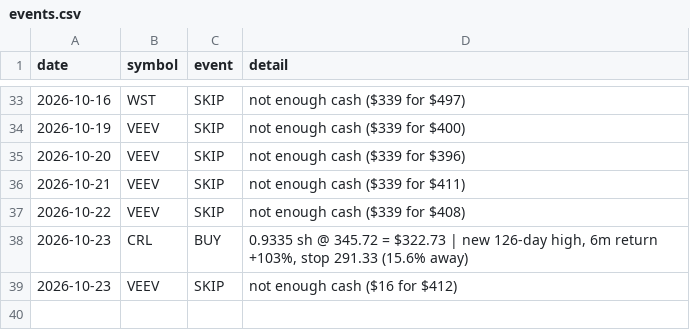
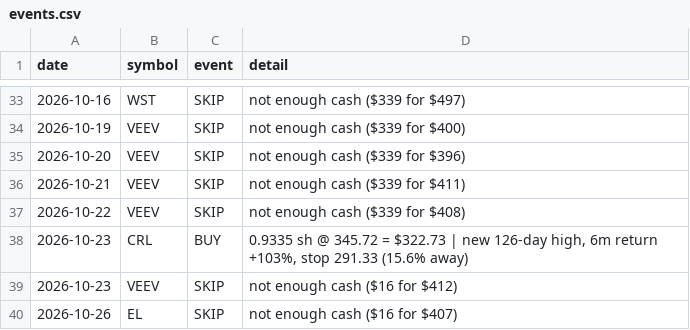
Before and after one commit to cashoutsav8-bit/stock-paper-bot, a CSV file: docs/strat_A/events.csv, drawn as a sheet; only a part is shown, gaps mark what is left out.

```diff
--- a/docs/strat_A/events.csv
+++ b/docs/strat_A/events.csv
@@ -39 +39,2 @@ date,symbol,event,detail
 2026-10-23,VEEV,SKIP,not enough cash ($16 for $412)
+2026-10-26,EL,SKIP,not enough cash ($16 for $407)
```
Also changed, not shown: docs/strat_A/equity.csv, docs/strat_D/equity.csv, 7 other files.
